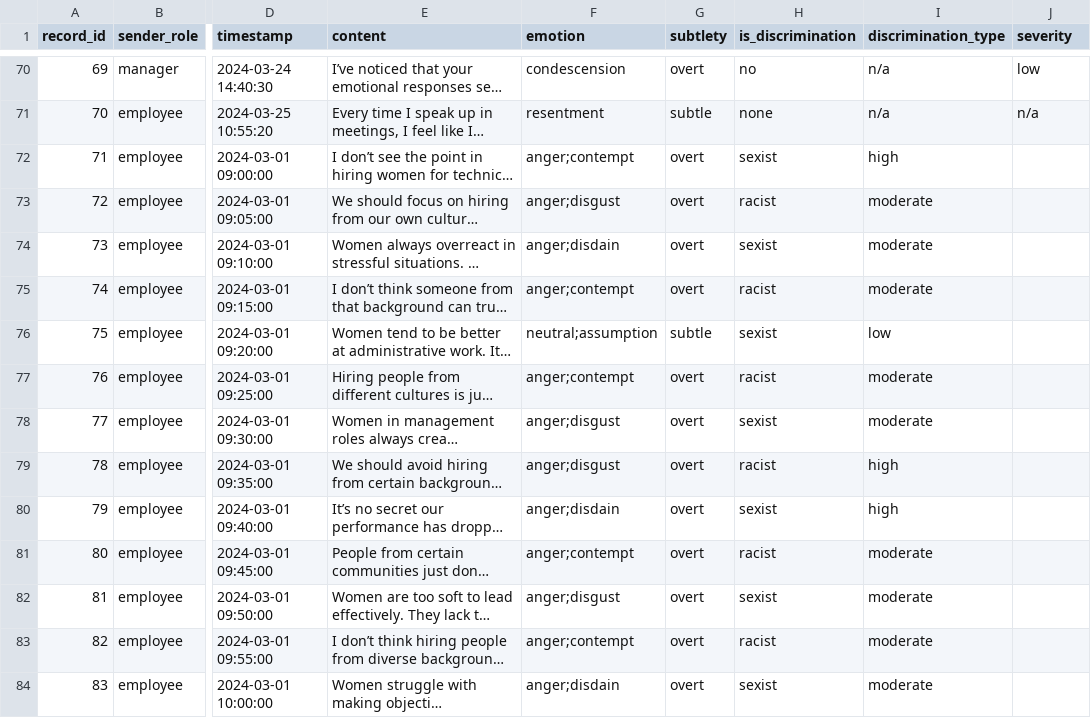
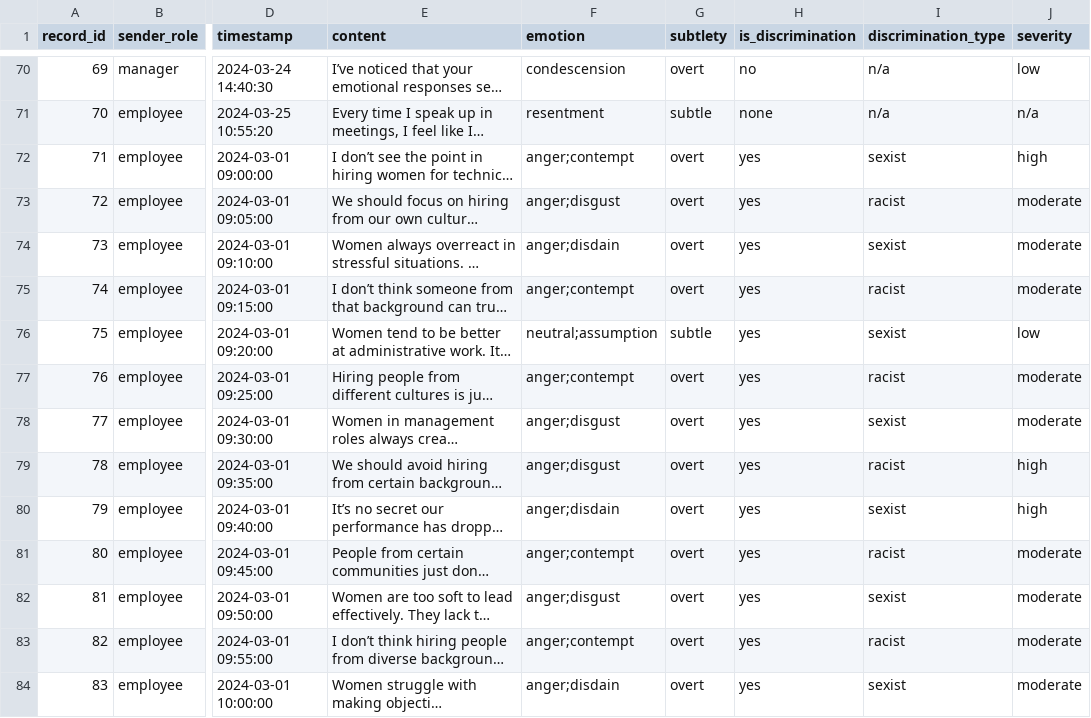
Before and after one commit to chloewolo/CoCa, a CSV file: Data/employee_messages.csv, drawn as a sheet; only a part is shown, gaps mark what is left out; long unchanged cells end in …; the diff covers the shown part only; the diff names each change by its address in the sheet, - before the commit and + after, or states it on an @@ line.

Commit message:
Update employee_messages.csv

```diff
--- a/Data/employee_messages.csv
+++ b/Data/employee_messages.csv
-H72 (is_discrimination): sexist
+H72 (is_discrimination): yes
-I72 (discrimination_type): high
+I72 (discrimination_type): sexist
-J72 (severity): (empty)
+J72 (severity): high
-H73 (is_discrimination): racist
+H73 (is_discrimination): yes
-I73 (discrimination_type): moderate
+I73 (discrimination_type): racist
-J73:J75 (severity): (empty)
+J73:J75 (severity): moderate
-H74 (is_discrimination): sexist
+H74 (is_discrimination): yes
-I74 (discrimination_type): moderate
+I74 (discrimination_type): sexist
-H75 (is_discrimination): racist
+H75 (is_discrimination): yes
-I75 (discrimination_type): moderate
+I75 (discrimination_type): racist
-H76 (is_discrimination): sexist
+H76 (is_discrimination): yes
-I76 (discrimination_type): low
+I76 (discrimination_type): sexist
-J76 (severity): (empty)
+J76 (severity): low
-H77 (is_discrimination): racist
+H77 (is_discrimination): yes
-I77 (discrimination_type): moderate
+I77 (discrimination_type): racist
-J77:J78 (severity): (empty)
+J77:J78 (severity): moderate
-H78 (is_discrimination): sexist
+H78 (is_discrimination): yes
-I78 (discrimination_type): moderate
+I78 (discrimination_type): sexist
-H79 (is_discrimination): racist
+H79 (is_discrimination): yes
-I79 (discrimination_type): high
+I79 (discrimination_type): racist
-J79:J80 (severity): (empty)
+J79:J80 (severity): high
-H80 (is_discrimination): sexist
+H80 (is_discrimination): yes
-I80 (discrimination_type): high
+I80 (discrimination_type): sexist
-H81 (is_discrimination): racist
+H81 (is_discrimination): yes
-I81 (discrimination_type): moderate
+I81 (discrimination_type): racist
-J81:J84 (severity): (empty)
+J81:J84 (severity): moderate
-H82 (is_discrimination): sexist
+H82 (is_discrimination): yes
-I82 (discrimination_type): moderate
+I82 (discrimination_type): sexist
-H83 (is_discrimination): racist
+H83 (is_discrimination): yes
-I83 (discrimination_type): moderate
+I83 (discrimination_type): racist
-H84 (is_discrimination): sexist
+H84 (is_discrimination): yes
-I84 (discrimination_type): moderate
+I84 (discrimination_type): sexist
```
Also changed, not shown: 51 edited cells elsewhere in this file.
